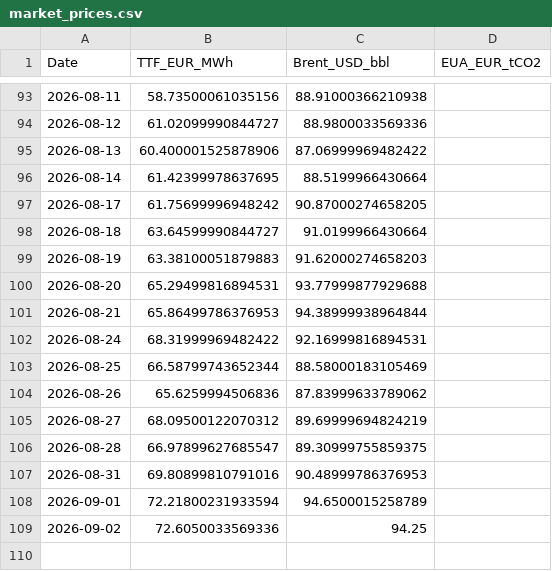
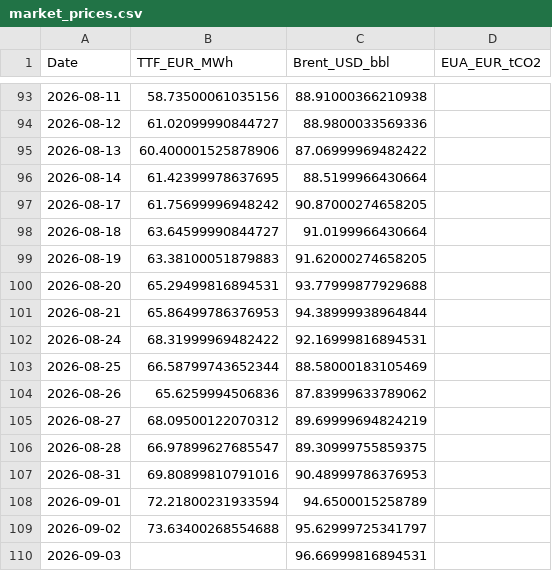
Before and after one commit to TomSRemy/PPA-Dashboard, a CSV file: ppa_dashboard/data/market_prices.csv, drawn as a sheet; only a part is shown, gaps mark what is left out.

```diff
--- a/ppa_dashboard/data/market_prices.csv
+++ b/ppa_dashboard/data/market_prices.csv
@@ -98,3 +98,3 @@ Date,TTF_EUR_MWh,Brent_USD_bbl,EUA_EUR_tCO2
 2026-08-18,63.64599990844727,91.0199966430664,
-2026-08-19,63.38100051879883,91.62000274658203,
+2026-08-19,63.38100051879883,91.62000274658205,
 2026-08-20,65.29499816894531,93.77999877929688,
@@ -108,2 +108,3 @@ Date,TTF_EUR_MWh,Brent_USD_bbl,EUA_EUR_tCO2
 2026-09-01,72.21800231933594,94.6500015258789,
-2026-09-02,72.6050033569336,94.25,
+2026-09-02,73.63400268554688,95.62999725341797,
+2026-09-03,,96.66999816894531,
```
